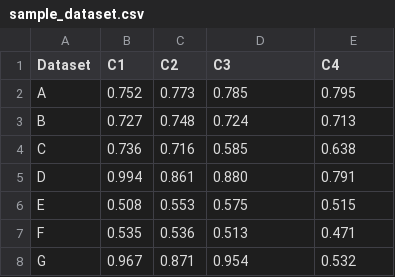
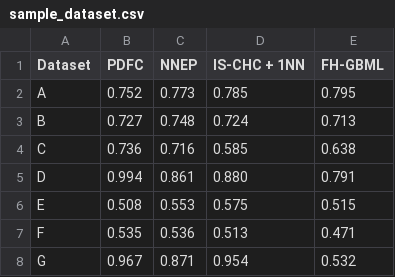
Before and after one commit to kdis-lab/StaTDS, a CSV file: src/assets/app/sample_dataset.csv, drawn as a sheet; only a part is shown.

```diff
--- a/src/assets/app/sample_dataset.csv
+++ b/src/assets/app/sample_dataset.csv
@@ -1,2 +1,2 @@
-Dataset,C1,C2,C3,C4
+Dataset,PDFC,NNEP,IS-CHC + 1NN,FH-GBML
 A,0.752,0.773,0.785,0.795
```
Also changed, not shown: 2 other files.
